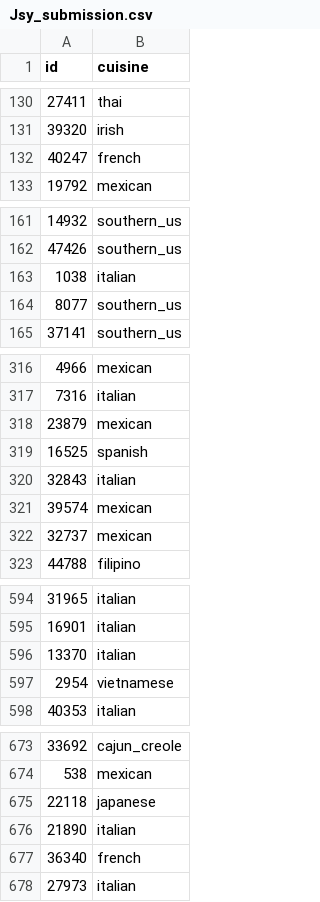
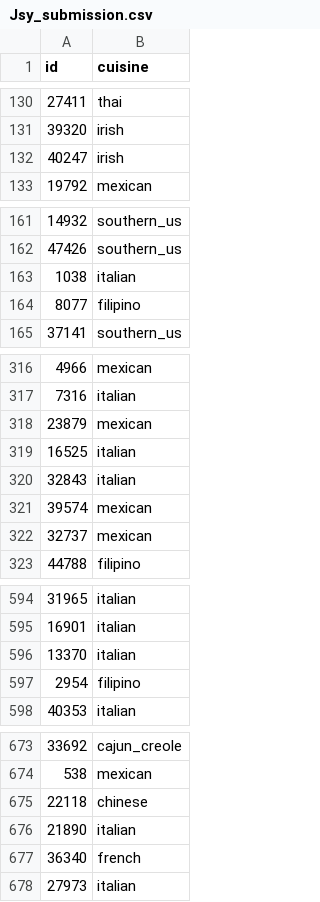
Before and after one commit to Jsoyeon/OSSP_JSY, a CSV file: Jsy_submission.csv, drawn as a sheet; only a part is shown, gaps mark what is left out; the diff covers the shown part only.

```diff
--- a/Jsy_submission.csv
+++ b/Jsy_submission.csv
@@ -131,3 +131,3 @@ id,cuisine
 39320,irish
-40247,french
+40247,irish
 19792,mexican
@@ -163,3 +163,3 @@ id,cuisine
 1038,italian
-8077,southern_us
+8077,filipino
 37141,southern_us
@@ -318,3 +318,3 @@ id,cuisine
 23879,mexican
-16525,spanish
+16525,italian
 32843,italian
@@ -596,3 +596,3 @@ id,cuisine
 13370,italian
-2954,vietnamese
+2954,filipino
 40353,italian
@@ -674,3 +674,3 @@ id,cuisine
 538,mexican
-22118,japanese
+22118,chinese
 21890,italian
```
Also changed, not shown: 114 edited cells elsewhere in this file.
